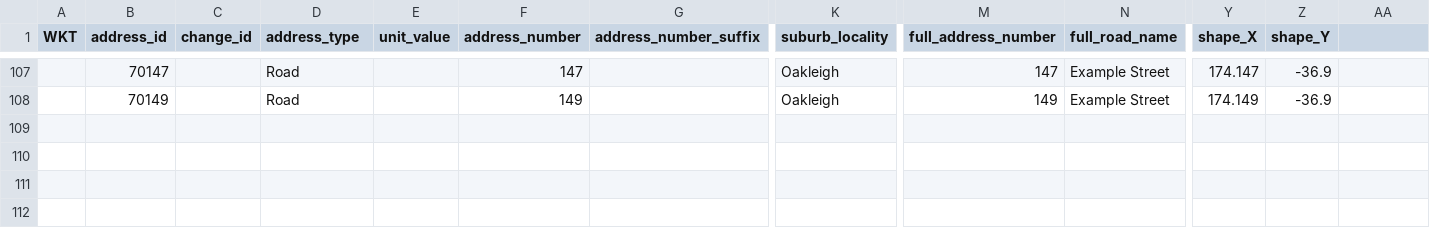
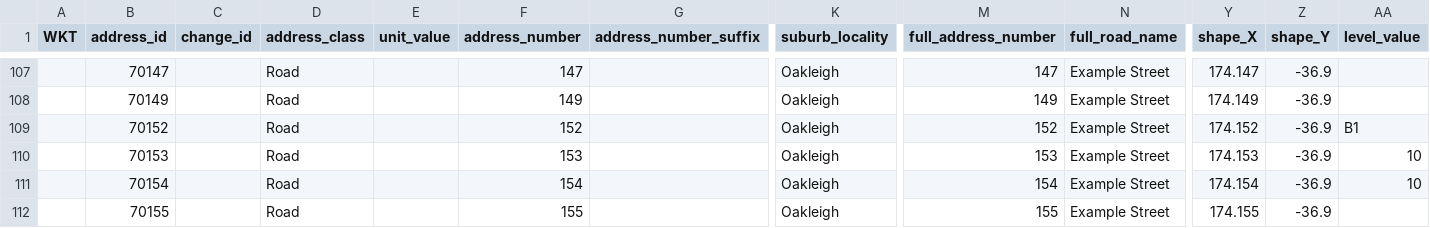
Before and after one commit to osm-nz/linz-address-import, a CSV file: src/__tests__/mock/linz-dump.csv, drawn as a sheet; only a part is shown, gaps mark what is left out; rows hold the shown columns only; the diff names each change by its address in the sheet, - before the commit and + after, or states it on an @@ line.

Commit message:
update to the new LINZ Address Dataset
also conflate the `level` tag for a small number of addresses and remove NZGB name logic which is no longer required

```diff
--- a/src/__tests__/mock/linz-dump.csv
+++ b/src/__tests__/mock/linz-dump.csv
-D1: address_type
+D1: address_class
-AA1: (empty)
+AA1: level_value
+row 109:  | 70152 |  | Road |  | 152 |  | Oakleigh | 152 | Example Street | 174.152 | -36.9 | B1
+row 110:  | 70153 |  | Road |  | 153 |  | Oakleigh | 153 | Example Street | 174.153 | -36.9 | 10
+row 111:  | 70154 |  | Road |  | 154 |  | Oakleigh | 154 | Example Street | 174.154 | -36.9 | 10
+row 112:  | 70155 |  | Road |  | 155 |  | Oakleigh | 155 | Example Street | 174.155 | -36.9
```
Also changed, not shown: 29 other files.
